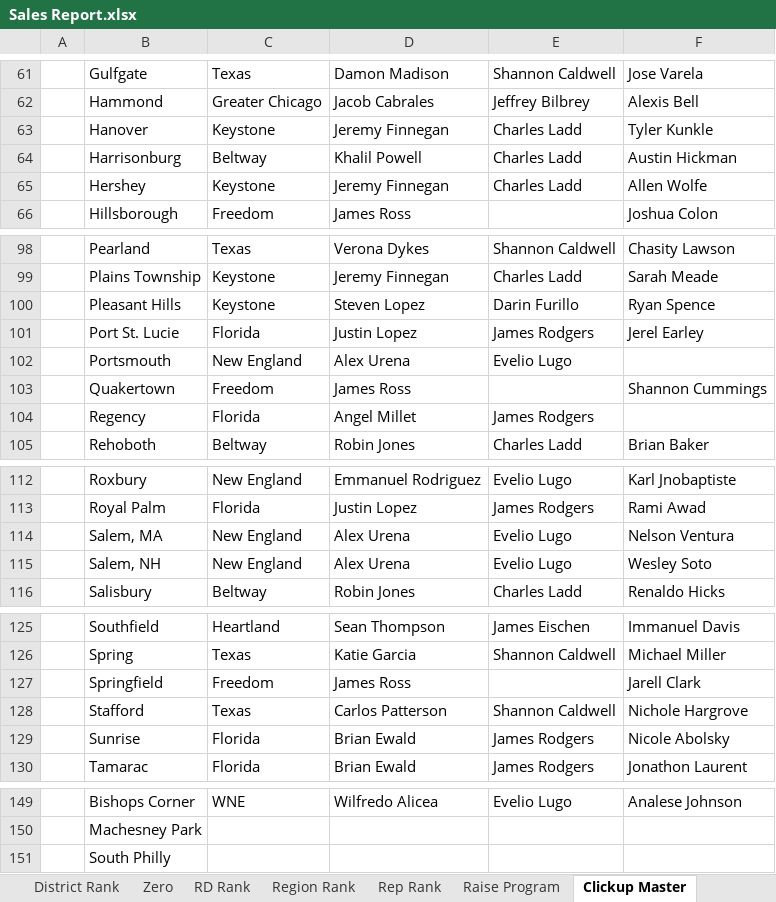
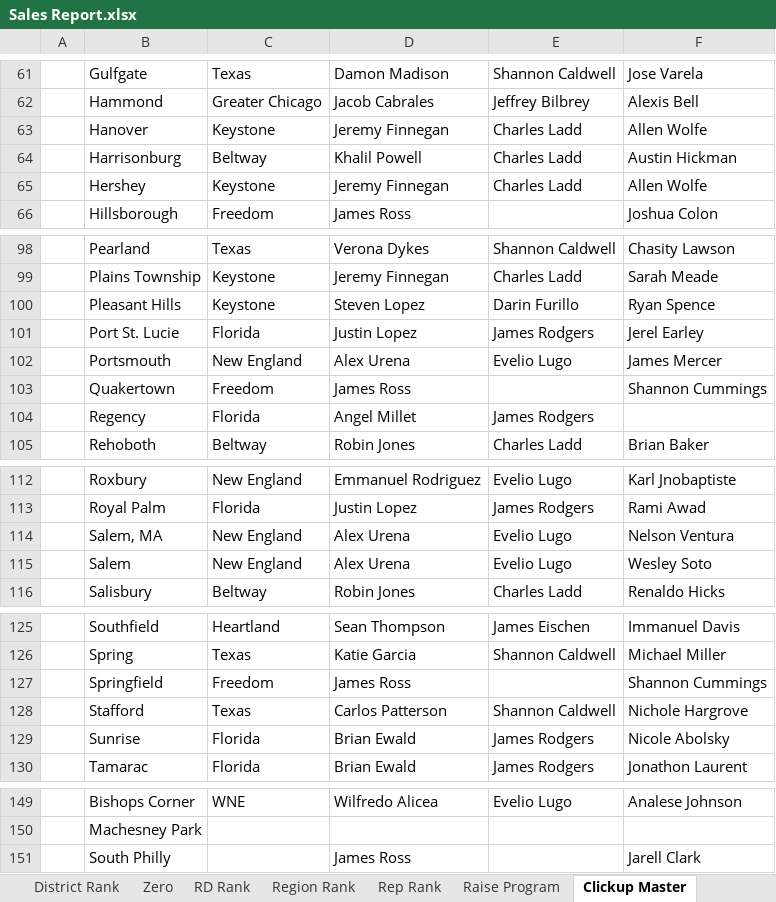
Before and after one commit to BlufoxMobile/Daily-Sales-Report, an Excel workbook: data/Sales Report.xlsx, sheet Clickup Master, drawn as a sheet; only a part is shown, gaps mark what is left out; values as stored, in another font and other column widths than the file's, no borders; table styles not drawn; the diff names each change by its address in the sheet, - before the commit and + after, or states it on an @@ line.

```diff
--- a/data/Sales Report.xlsx (sheet Clickup Master)
+++ b/data/Sales Report.xlsx (sheet Clickup Master)
-F63: Tyler Kunkle
+F63: Allen Wolfe
-F102: (empty)
+F102: James Mercer
-B115: Salem, NH
+B115: Salem
-F127: Jarell Clark
+F127: Shannon Cummings
-D151: (empty)
+D151: James Ross
-F151: (empty)
+F151: Jarell Clark
```
Also changed, not shown: sheet Rep Rank, sheet Store Rank, sheet Zero, sheet District Rank, sheet Region Rank, sheet RD Rank, hidden cells.
